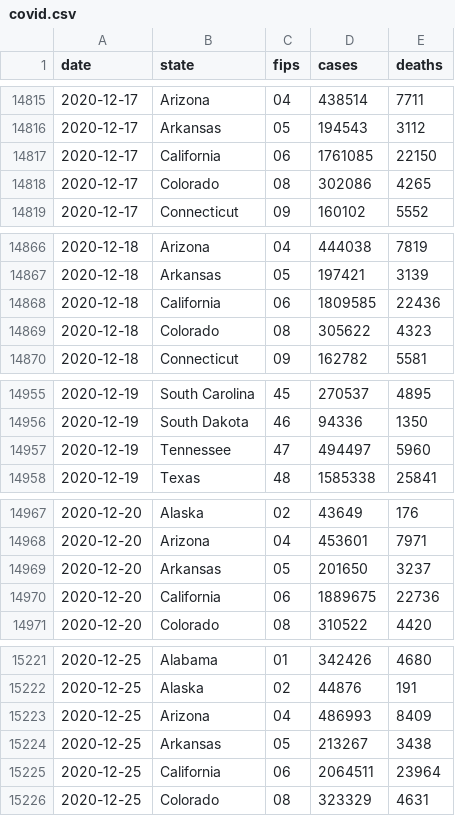
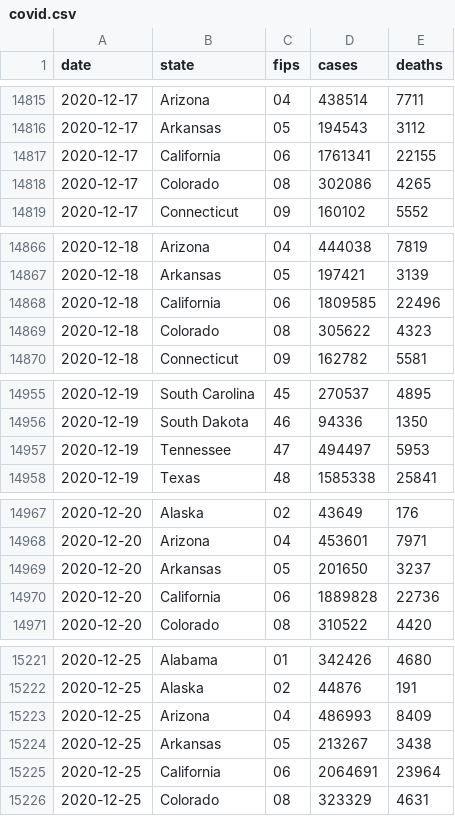
Before and after one commit to ijlyttle/covidStates, a CSV file: workflow/data/01-clean/covid.csv, drawn as a sheet; only a part is shown, gaps mark what is left out; the diff covers the shown part only.

```diff
--- a/workflow/data/01-clean/covid.csv
+++ b/workflow/data/01-clean/covid.csv
@@ -14816,3 +14816,3 @@ date,state,fips,cases,deaths
 2020-12-17,Arkansas,05,194543,3112
-2020-12-17,California,06,1761085,22150
+2020-12-17,California,06,1761341,22155
 2020-12-17,Colorado,08,302086,4265
@@ -14867,3 +14867,3 @@ date,state,fips,cases,deaths
 2020-12-18,Arkansas,05,197421,3139
-2020-12-18,California,06,1809585,22436
+2020-12-18,California,06,1809585,22496
 2020-12-18,Colorado,08,305622,4323
@@ -14956,3 +14956,3 @@ date,state,fips,cases,deaths
 2020-12-19,South Dakota,46,94336,1350
-2020-12-19,Tennessee,47,494497,5960
+2020-12-19,Tennessee,47,494497,5953
 2020-12-19,Texas,48,1585338,25841
@@ -14969,3 +14969,3 @@ date,state,fips,cases,deaths
 2020-12-20,Arkansas,05,201650,3237
-2020-12-20,California,06,1889675,22736
+2020-12-20,California,06,1889828,22736
 2020-12-20,Colorado,08,310522,4420
@@ -15224,3 +15224,3 @@ date,state,fips,cases,deaths
 2020-12-25,Arkansas,05,213267,3438
-2020-12-25,California,06,2064511,23964
+2020-12-25,California,06,2064691,23964
 2020-12-25,Colorado,08,323329,4631
```
Also changed, not shown: 1 edited cell elsewhere in this file, workflow/data/02-analyze/covid_recent_cases.csv, workflow/data/99-publish/covid_recent_cases.csv, 10 other files.
